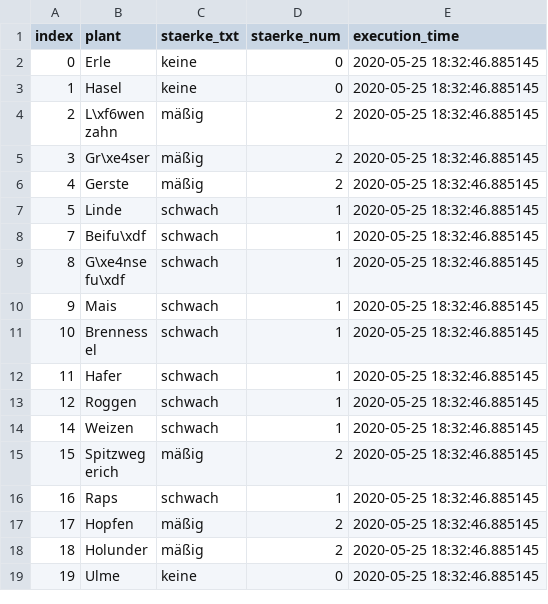
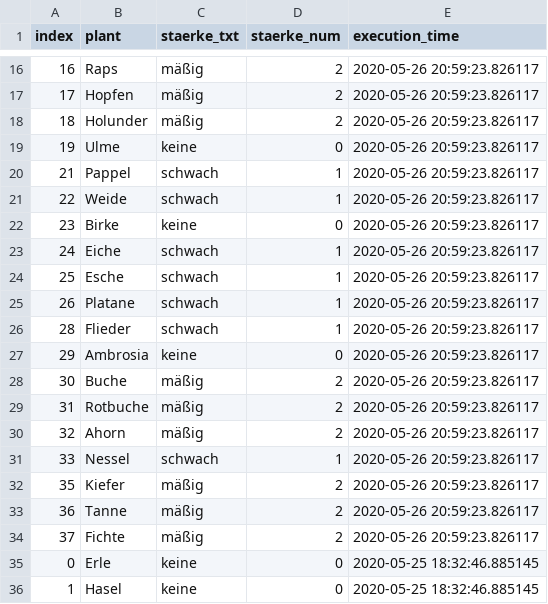
Before and after one commit to EED85/webscrapping---pollenflug, a CSV file: src/data/57462.csv, drawn as a sheet; only a part is shown, gaps mark what is left out; the shorter side is filled out with more unchanged rows; the diff covers the shown part only; the diff names each change by its address in the sheet, - before the commit and + after, or states it on an @@ line.

```diff
--- a/src/data/57462.csv
+++ b/src/data/57462.csv
+row 16: 16 | Raps | mäßig | 2 | 2020-05-26 20:59:23.826117
+row 17: 17 | Hopfen | mäßig | 2 | 2020-05-26 20:59:23.826117
+row 18: 18 | Holunder | mäßig | 2 | 2020-05-26 20:59:23.826117
+row 19: 19 | Ulme | keine | 0 | 2020-05-26 20:59:23.826117
+row 20: 21 | Pappel | schwach | 1 | 2020-05-26 20:59:23.826117
+row 21: 22 | Weide | schwach | 1 | 2020-05-26 20:59:23.826117
+row 22: 23 | Birke | keine | 0 | 2020-05-26 20:59:23.826117
+row 23: 24 | Eiche | schwach | 1 | 2020-05-26 20:59:23.826117
+row 24: 25 | Esche | schwach | 1 | 2020-05-26 20:59:23.826117
+row 25: 26 | Platane | schwach | 1 | 2020-05-26 20:59:23.826117
+row 26: 28 | Flieder | schwach | 1 | 2020-05-26 20:59:23.826117
+row 27: 29 | Ambrosia | keine | 0 | 2020-05-26 20:59:23.826117
+row 28: 30 | Buche | mäßig | 2 | 2020-05-26 20:59:23.826117
+row 29: 31 | Rotbuche | mäßig | 2 | 2020-05-26 20:59:23.826117
+row 30: 32 | Ahorn | mäßig | 2 | 2020-05-26 20:59:23.826117
+row 31: 33 | Nessel | schwach | 1 | 2020-05-26 20:59:23.826117
+row 32: 35 | Kiefer | mäßig | 2 | 2020-05-26 20:59:23.826117
+row 33: 36 | Tanne | mäßig | 2 | 2020-05-26 20:59:23.826117
+row 34: 37 | Fichte | mäßig | 2 | 2020-05-26 20:59:23.826117
```
Also changed, not shown: 14 added rows elsewhere in this file, src/data/38100.csv, src/data/51427.csv, 2 other files.
